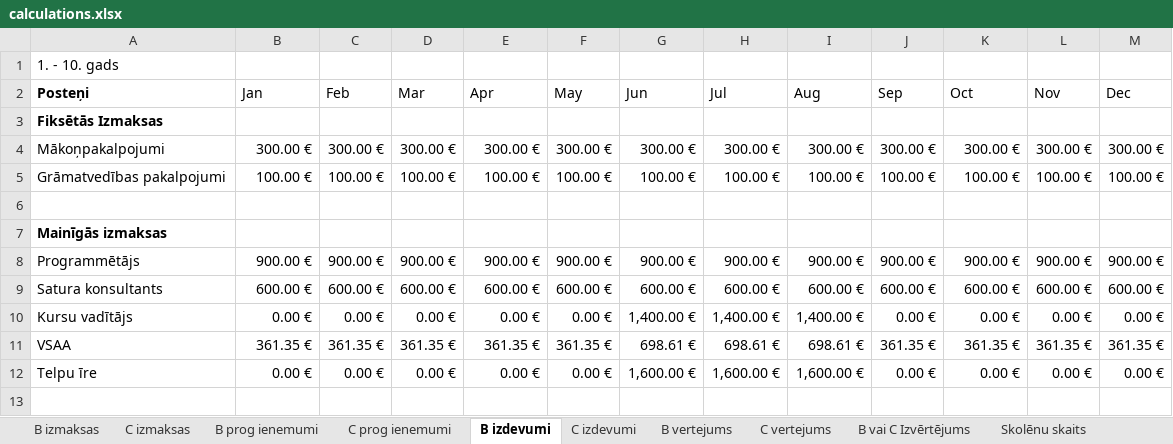
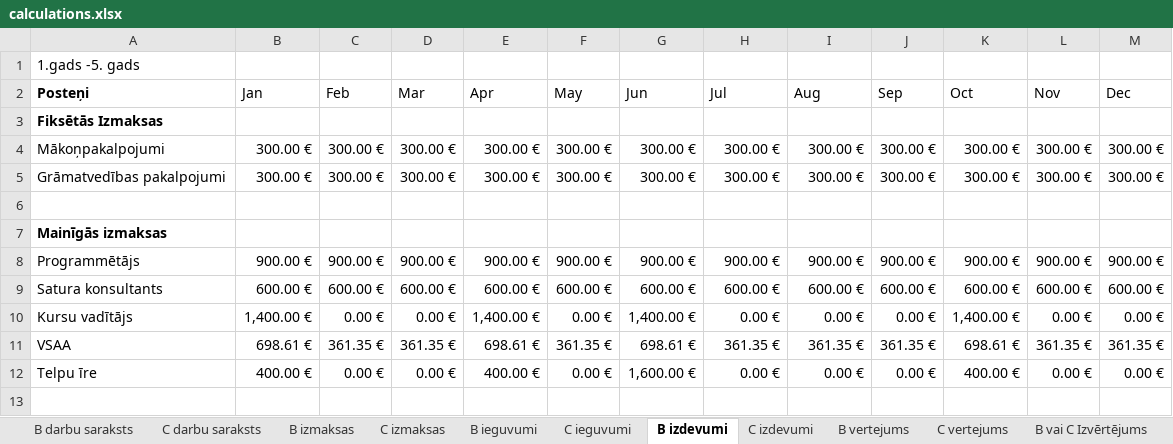
Before and after one commit to janisknets/pm-masters, an Excel workbook: calculations.xlsx, sheet B izdevumi, drawn as a sheet; only a part is shown; values as stored, in another font and other column widths than the file's, no borders; the diff covers the shown part only; the diff names each change by its address in the sheet, - before the commit and + after, or states it on an @@ line.

```diff
--- a/calculations.xlsx (sheet B izdevumi)
+++ b/calculations.xlsx (sheet B izdevumi)
-sheet tab: B prog ienemumi
-sheet tab: C prog ienemumi
-sheet tab: Skolēnu skaits
+sheet tab: B darbu saraksts
+sheet tab: C darbu saraksts
+sheet tab: B ieguvumi
+sheet tab: C ieguvumi
-A1 (Posteņi): 1. - 10. gads
+A1 (Posteņi): 1.gads -5. gads
-B5 (Jan): 100.00 €
+B5 (Jan): 300.00 €
-C5 (Feb): 100.00 €
+C5 (Feb): 300.00 €
-D5 (Mar): 100.00 €
+D5 (Mar): 300.00 €
-E5 (Apr): 100.00 €
+E5 (Apr): 300.00 €
-F5 (May): 100.00 €
+F5 (May): 300.00 €
-G5 (Jun): 100.00 €
+G5 (Jun): 300.00 €
-H5 (Jul): 100.00 €
+H5 (Jul): 300.00 €
-I5 (Aug): 100.00 €
+I5 (Aug): 300.00 €
-J5 (Sep): 100.00 €
+J5 (Sep): 300.00 €
-K5 (Oct): 100.00 €
+K5 (Oct): 300.00 €
-L5 (Nov): 100.00 €
+L5 (Nov): 300.00 €
-M5 (Dec): 100.00 €
+M5 (Dec): 300.00 €
-B10 (Jan): 0.00 €
+B10 (Jan): 1,400.00 €
-E10 (Apr): 0.00 €
+E10 (Apr): 1,400.00 €
-H10 (Jul): 1,400.00 €
+H10 (Jul): 0.00 €
-I10 (Aug): 1,400.00 €
+I10 (Aug): 0.00 €
-K10 (Oct): 0.00 €
+K10 (Oct): 1,400.00 €
-B11 (Jan): 361.35 €
+B11 (Jan): 698.61 €
-E11 (Apr): 361.35 €
+E11 (Apr): 698.61 €
-H11 (Jul): 698.61 €
+H11 (Jul): 361.35 €
-I11 (Aug): 698.61 €
+I11 (Aug): 361.35 €
-K11 (Oct): 361.35 €
+K11 (Oct): 698.61 €
-B12 (Jan): 0.00 €
+B12 (Jan): 400.00 €
-E12 (Apr): 0.00 €
+E12 (Apr): 400.00 €
-H12 (Jul): 1,600.00 €
+H12 (Jul): 0.00 €
-I12 (Aug): 1,600.00 €
+I12 (Aug): 0.00 €
-K12 (Oct): 0.00 €
+K12 (Oct): 400.00 €
```
Also changed, not shown: 13 edited cells elsewhere in this sheet, sheet C izmaksas, sheet B izmaksas, sheet B vertejums, sheet C vertejums, sheet C izdevumi, formulas that keep their value, 25 other files.
